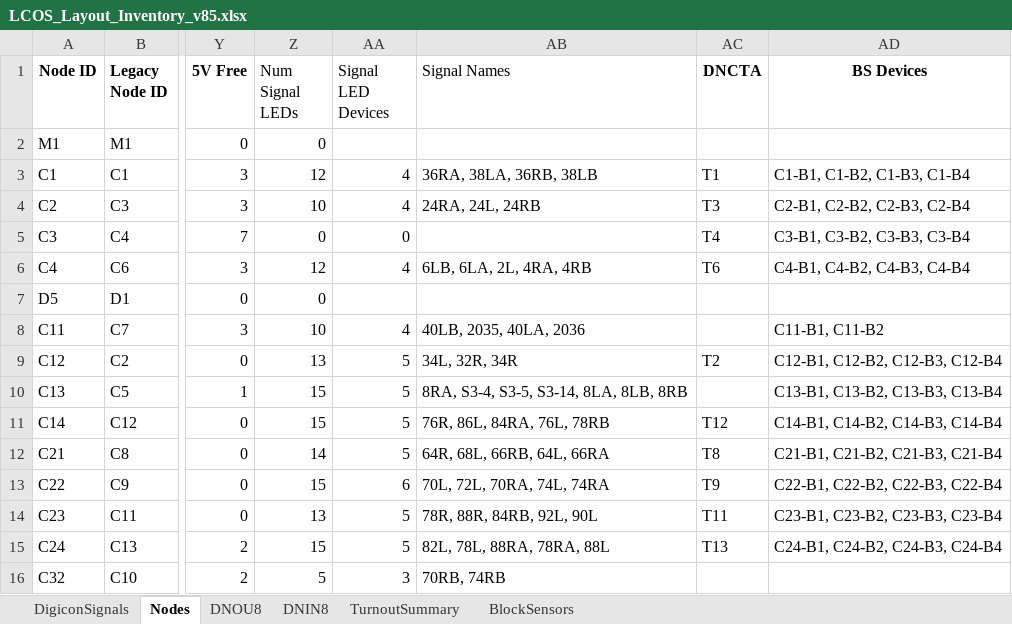
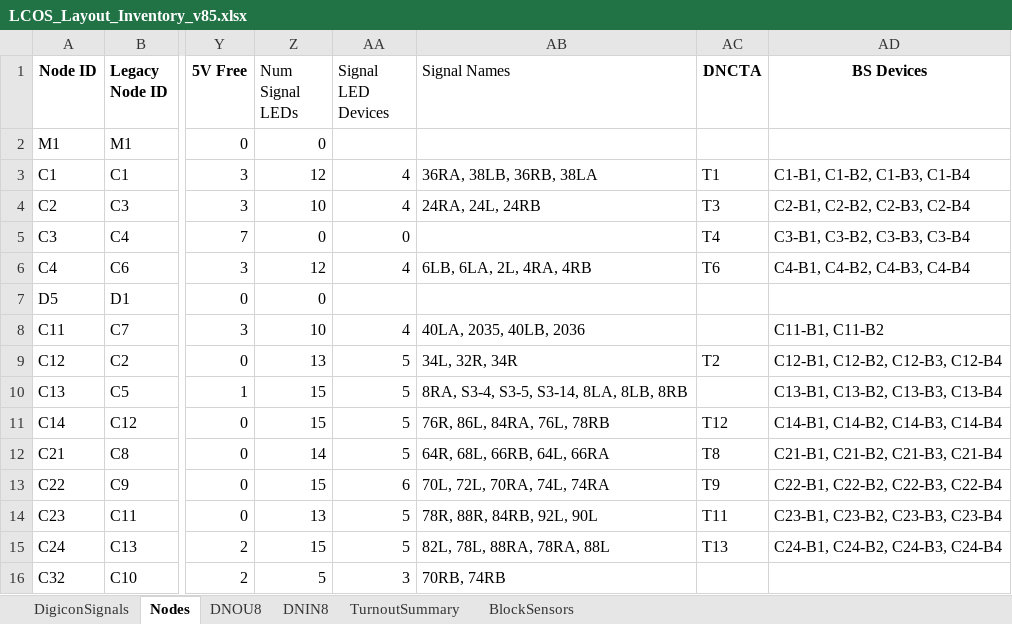
Before and after one commit to lnevo/hart, an Excel workbook: docs/wiring/LCOS_Layout_Inventory_v85.xlsx, sheet Nodes, drawn as a sheet; only a part is shown, gaps mark what is left out; values as stored, in another font and other column widths than the file's, no borders; the diff names each change by its address in the sheet, - before the commit and + after, or states it on an @@ line.

```diff
--- a/docs/wiring/LCOS_Layout_Inventory_v85.xlsx (sheet Nodes)
+++ b/docs/wiring/LCOS_Layout_Inventory_v85.xlsx (sheet Nodes)
-AB3 (Signal Names): 36RA, 38LA, 36RB, 38LB
+AB3 (Signal Names): 36RA, 38LB, 36RB, 38LA
-AB8 (Signal Names): 40LB, 2035, 40LA, 2036
+AB8 (Signal Names): 40LA, 2035, 40LB, 2036
```
Also changed, not shown: sheet DigiconSignals, sheet DNOU8, docs/wiring/lcos/lcos_signal_manager_config_plan.xlsx, docs/wiring/signals/LCOS_Layout_Inventory_v85_signal_ports.xlsx, 30 other files.
